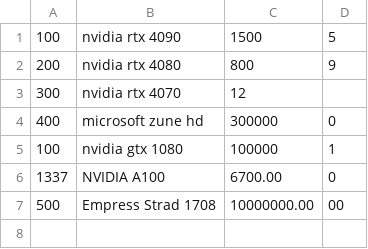
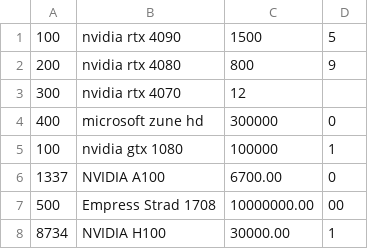
Before and after one commit to ajdillhoff/CSE1320-Examples, a CSV file: file_io/prices.csv, drawn as a sheet.

```diff
--- a/file_io/prices.csv
+++ b/file_io/prices.csv
@@ -7 +7,2 @@
 500,Empress Strad 1708,10000000.00,00
+8734,NVIDIA H100,30000.00,1
```
Also changed, not shown: 5 other files.
